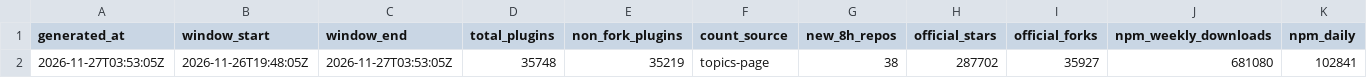
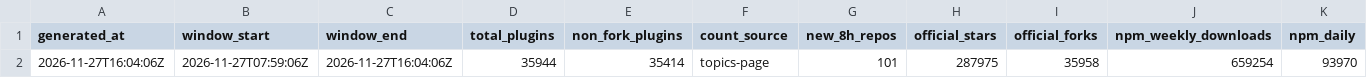
Before and after one commit to dsh-pulse/dsh-daily-pulse, a CSV file: reports/data/latest.csv, drawn as a sheet; only a part is shown; removed rows and columns are numbered as before the commit, all else as after; rows hold the shown columns only; the diff names each change by its address in the sheet, - before the commit and + after, or states it on an @@ line.

```diff
--- a/reports/data/latest.csv
+++ b/reports/data/latest.csv
-row 2: 2026-11-27T03:53:05Z | 2026-11-26T19:48:05Z | 2026-11-27T03:53:05Z | 35748 | 35219 | topics-page | 38 | 287702 | 35927 | 681080 | 102841
+row 2: 2026-11-27T16:04:06Z | 2026-11-27T07:59:06Z | 2026-11-27T16:04:06Z | 35944 | 35414 | topics-page | 101 | 287975 | 35958 | 659254 | 93970
```
Also changed, not shown: reports/data/active-board.csv, reports/data/category-boards.csv, 16 other files.
